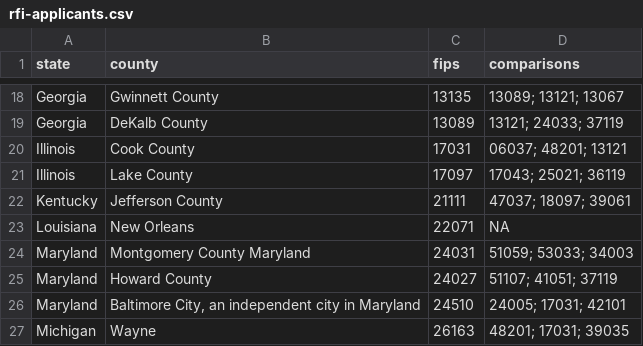
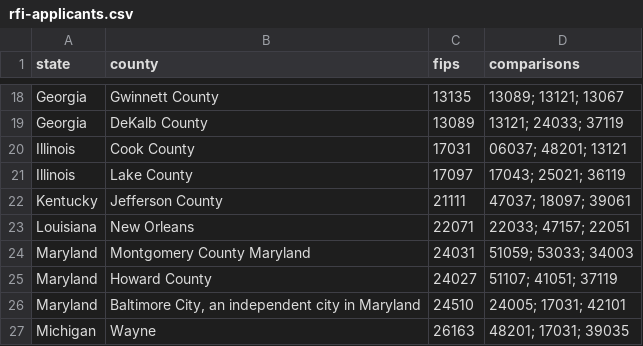
Before and after one commit to UI-Research/gates-mobility-metrics-pages, a CSV file: data/rfi-applicants.csv, drawn as a sheet; only a part is shown, gaps mark what is left out.

Commit message:
Update New Orlean comaparisons

```diff
--- a/data/rfi-applicants.csv
+++ b/data/rfi-applicants.csv
@@ -22,3 +22,3 @@ Illinois,Lake County,17097,17043; 25021; 36119
 Kentucky,Jefferson County,21111,47037; 18097; 39061
-Louisiana,New Orleans,22071,NA
+Louisiana,New Orleans,22071,22033; 47157; 22051
 Maryland,Montgomery County Maryland,24031,51059; 53033; 34003
```
